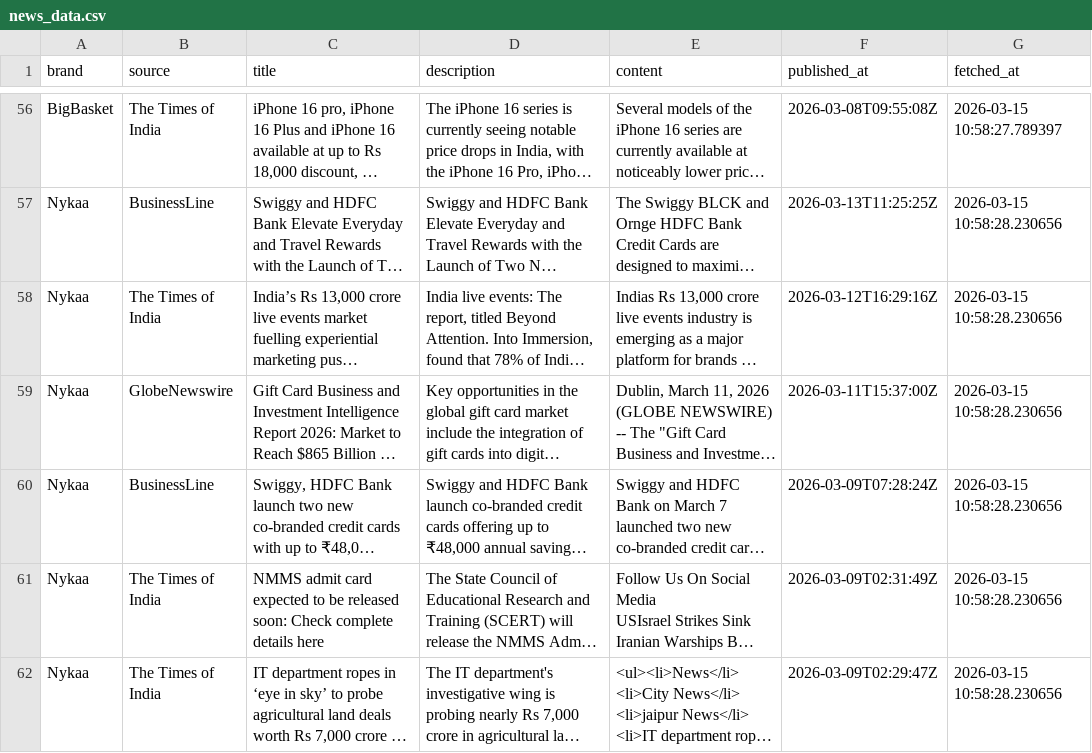
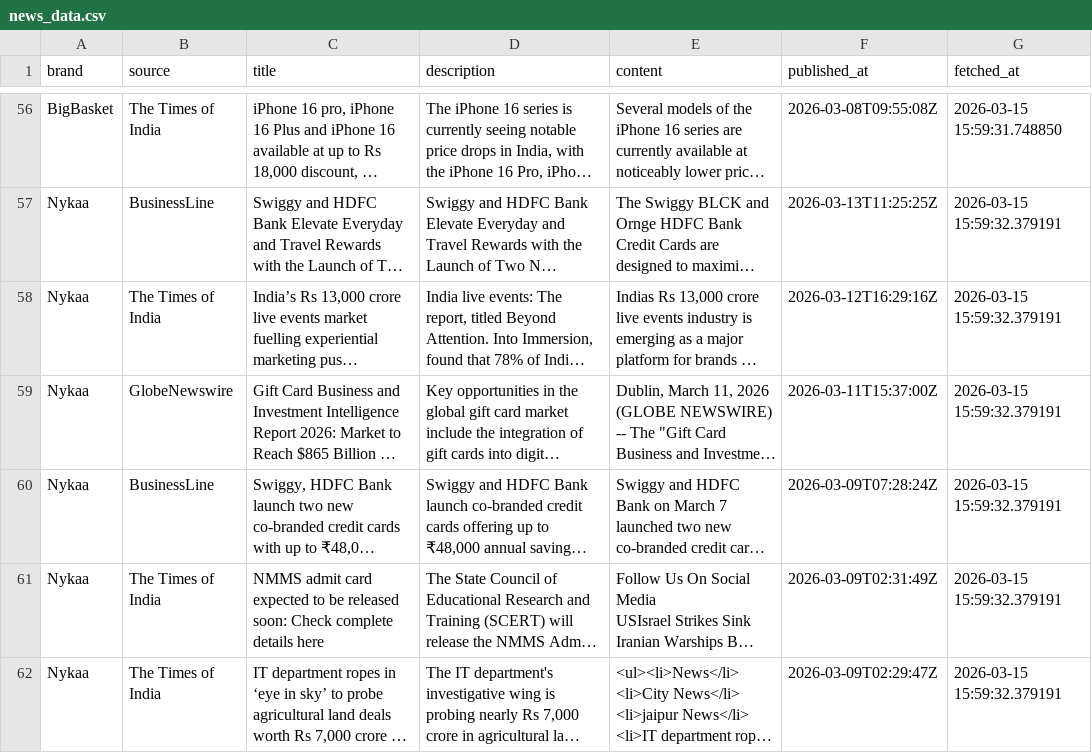
Before and after one commit to 2310Gayatri/AI-Ecommerce-Trend-Forecaster, a CSV file: data/raw/news_data.csv, drawn as a sheet; only a part is shown, gaps mark what is left out; long unchanged cells end in …; the diff covers the shown part only; the diff names each change by its address in the sheet, - before the commit and + after, or states it on an @@ line.

```diff
--- a/data/raw/news_data.csv
+++ b/data/raw/news_data.csv
-G56 (fetched_at): 2026-03-15 10:58:27.789397
+G56 (fetched_at): 2026-03-15 15:59:31.748850
-G57:G62 (fetched_at): 2026-03-15 10:58:28.230656
+G57:G62 (fetched_at): 2026-03-15 15:59:32.379191
```
Also changed, not shown: 6 added rows, 6 removed rows and 65 edited cells elsewhere in this file, data/processed/cleaned_news.csv, data/processed/daily_market_metrics.csv, 17 other files.
